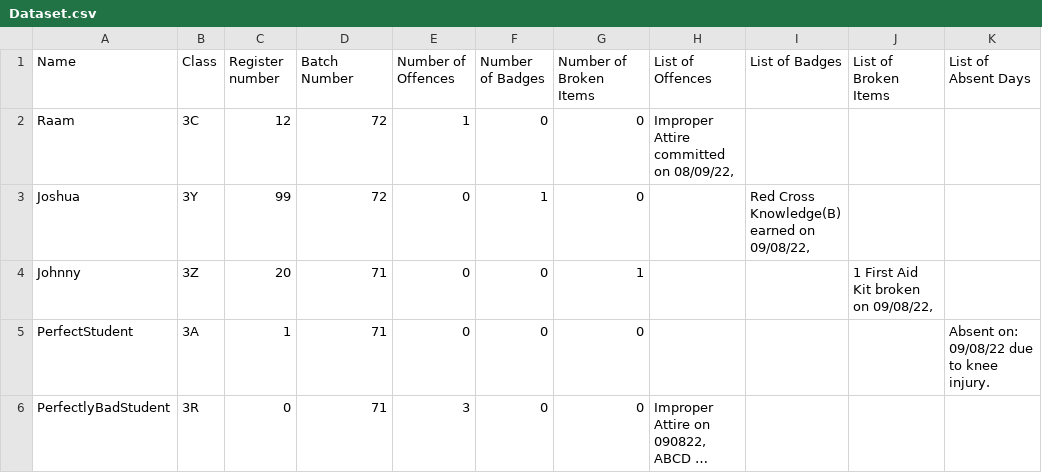
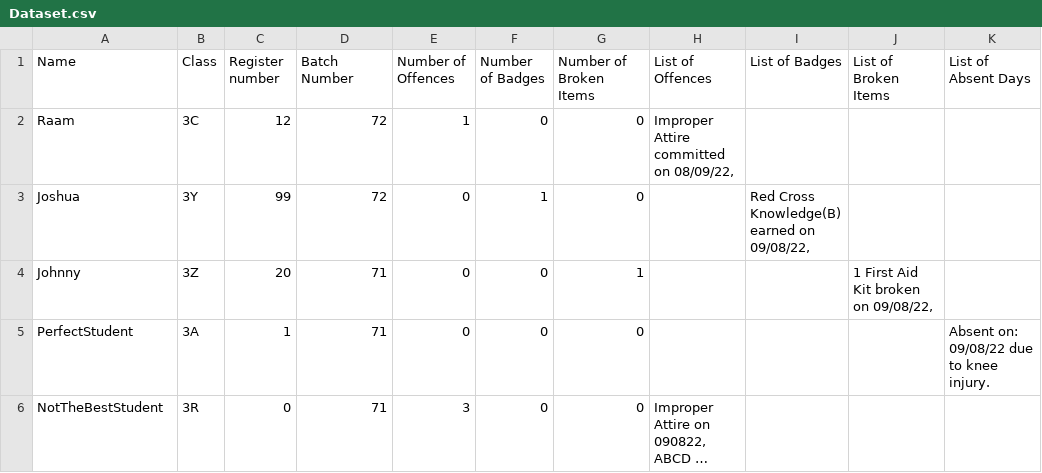
Before and after one commit to raamraffles07/2022-Raam-Y3CEP, a CSV file: CEP_FINAL SUBMISSION/Dataset.csv, drawn as a sheet; long unchanged cells end in …; the diff names each change by its address in the sheet, - before the commit and + after, or states it on an @@ line.

Commit message:
Update Dataset.csv

```diff
--- a/CEP_FINAL SUBMISSION/Dataset.csv
+++ b/CEP_FINAL SUBMISSION/Dataset.csv
-A6 (Name): PerfectlyBadStudent
+A6 (Name): NotTheBestStudent
```
